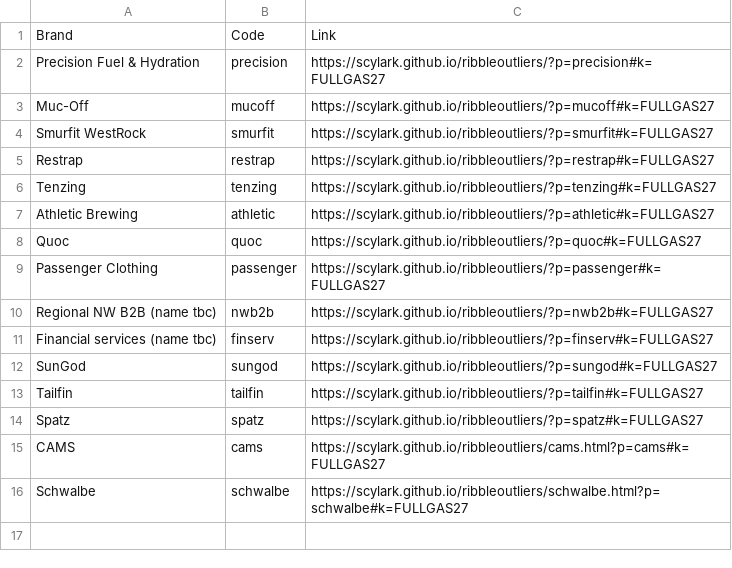
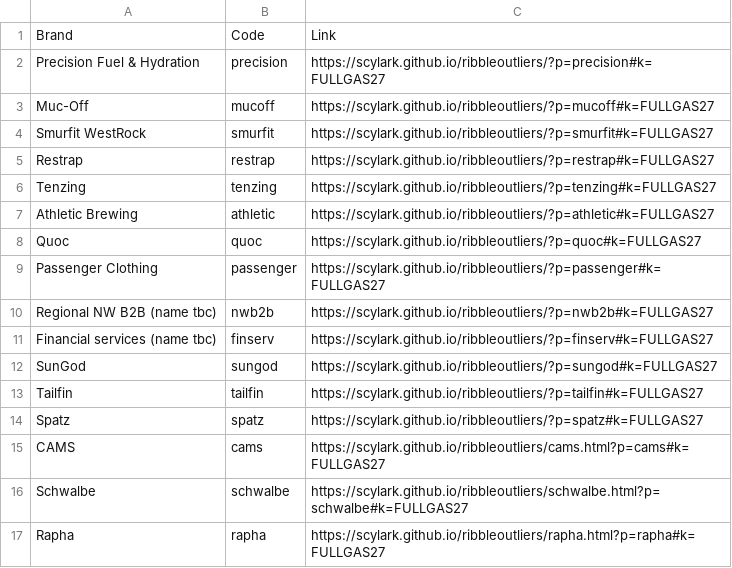
Before and after one commit to Scylark/ribbleoutliers, a CSV file: links.csv, drawn as a sheet; the diff names each change by its address in the sheet, - before the commit and + after, or states it on an @@ line.

Commit message:
Add Rapha bespoke route note (kit partner pitch for 2027)

```diff
--- a/links.csv
+++ b/links.csv
+row 17: Rapha | rapha | https://scylark.github.io/ribbleoutliers/rapha.html?p=rapha#k=FULLGAS27
```
Also changed, not shown: 4 other files.
